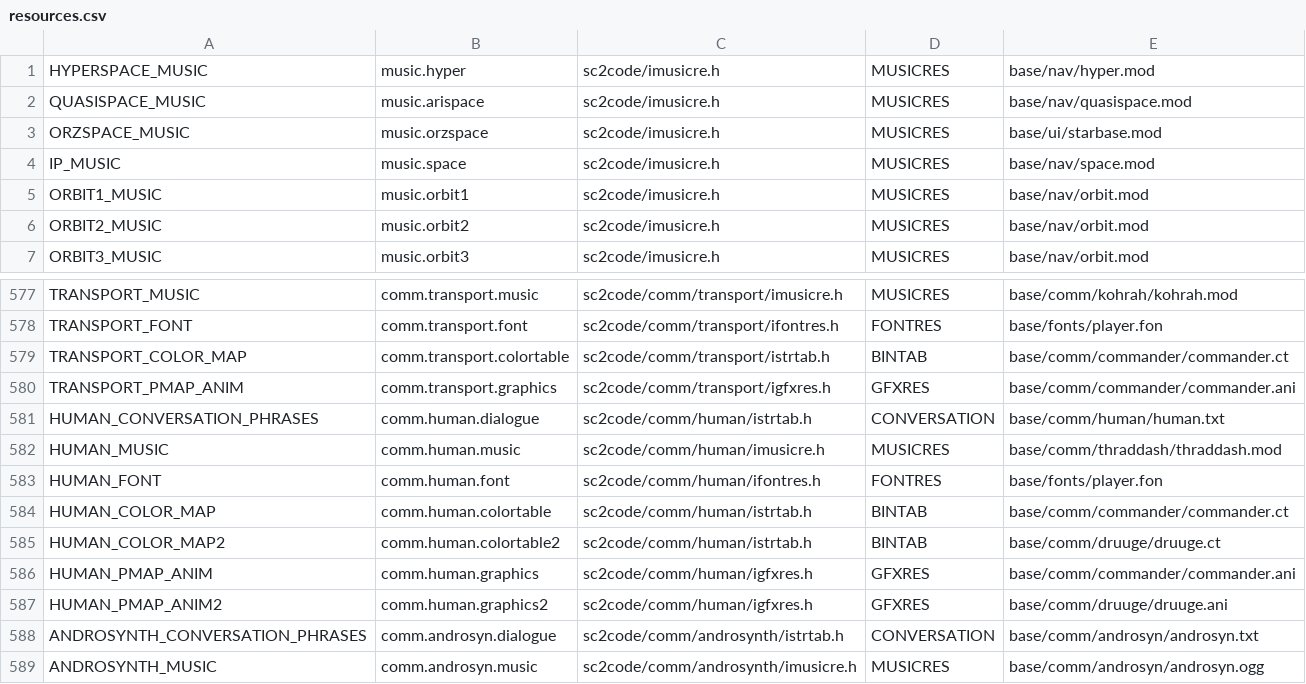
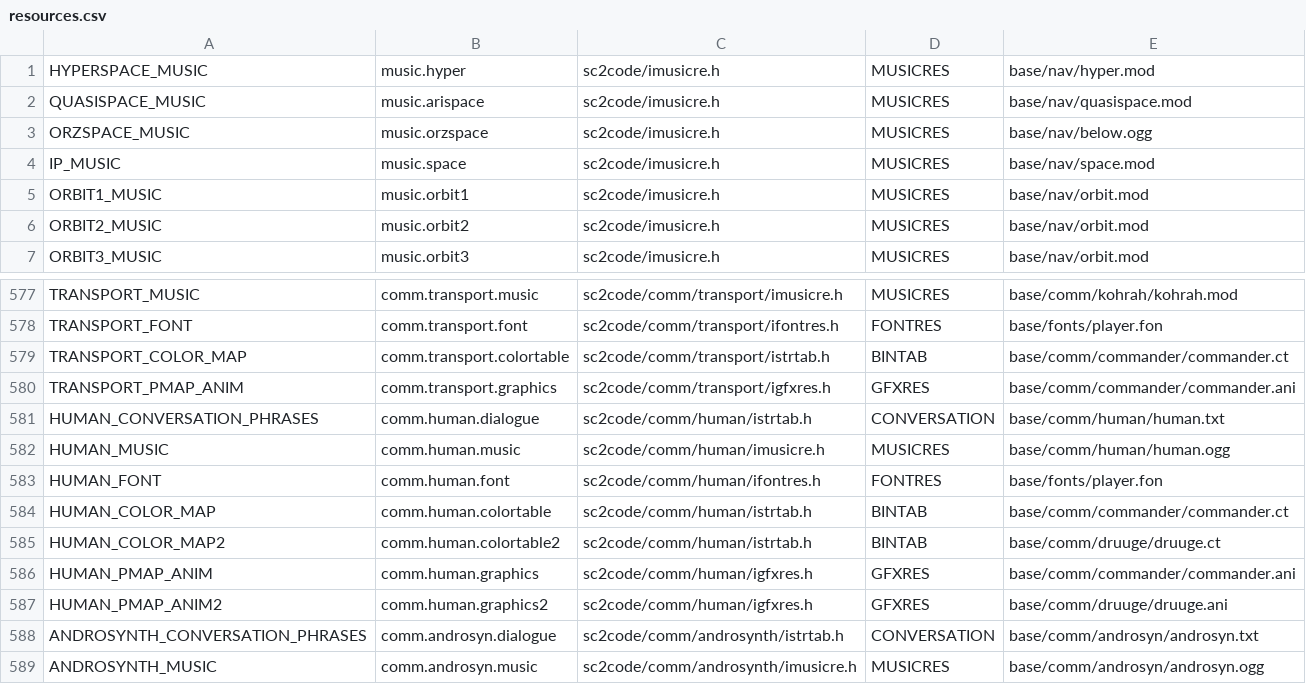
Before and after one commit to ejrh/project6014, a CSV file: tools/resmap/resources.csv, drawn as a sheet; only a part is shown, gaps mark what is left out.

Commit message:
1. Added new music to almost every race and space. Only Orz, Arilou and Melnorme lack new remixes now, I think. The new music is now in 3DOMusic addon folder. 2. Chmmr Explorer has weapon. One crappy Ion bolt gun, but can be modded later... 3. Some polishing of comm gfx and dialogue.

```diff
--- a/tools/resmap/resources.csv
+++ b/tools/resmap/resources.csv
@@ -2,3 +2,3 @@ HYPERSPACE_MUSIC,music.hyper,sc2code/imusicre.h,MUSICRES,base/nav/hyper.mod
 QUASISPACE_MUSIC,music.arispace,sc2code/imusicre.h,MUSICRES,base/nav/quasispace.mod
-ORZSPACE_MUSIC,music.orzspace,sc2code/imusicre.h,MUSICRES,base/ui/starbase.mod
+ORZSPACE_MUSIC,music.orzspace,sc2code/imusicre.h,MUSICRES,base/nav/below.ogg
 IP_MUSIC,music.space,sc2code/imusicre.h,MUSICRES,base/nav/space.mod
@@ -581,3 +581,3 @@ TRANSPORT_PMAP_ANIM,comm.transport.graphics,sc2code/comm/transport/igfxres.h,GFX
 HUMAN_CONVERSATION_PHRASES,comm.human.dialogue,sc2code/comm/human/istrtab.h,CONVERSATION,base/comm/human/human.txt
-HUMAN_MUSIC,comm.human.music,sc2code/comm/human/imusicre.h,MUSICRES,base/comm/thraddash/thraddash.mod
+HUMAN_MUSIC,comm.human.music,sc2code/comm/human/imusicre.h,MUSICRES,base/comm/human/human.ogg
 HUMAN_FONT,comm.human.font,sc2code/comm/human/ifontres.h,FONTRES,base/fonts/player.fon
```
Also changed, not shown: 34 other files.
